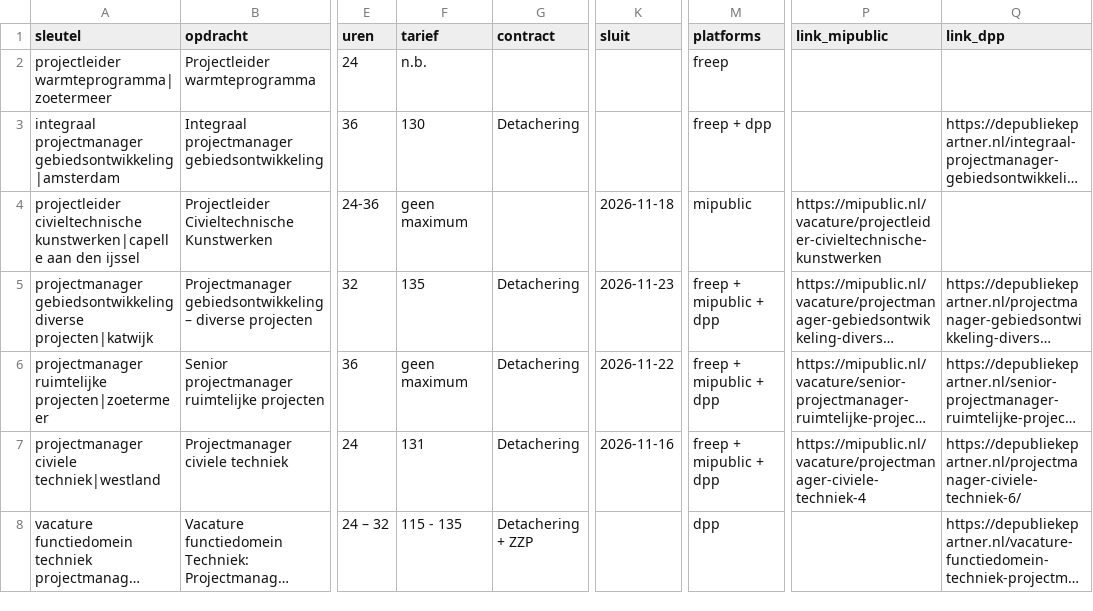
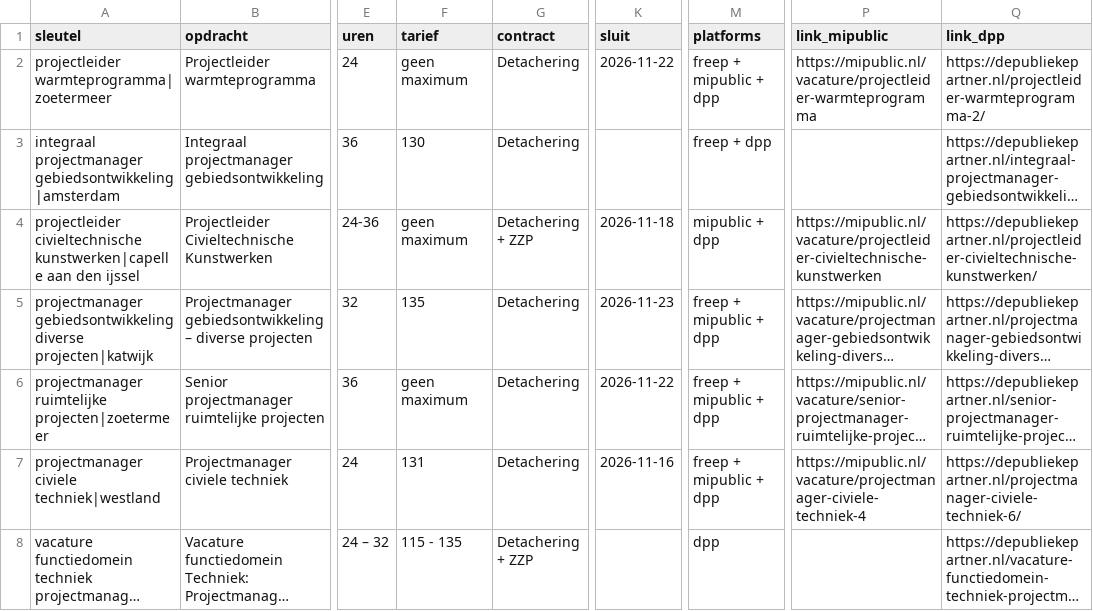
Before and after one commit to Dutchflight/-van-groot-naar-klein-frontend, a CSV file: vacatures/data/zzp-opdrachten.csv, drawn as a sheet; only a part is shown, gaps mark what is left out; long unchanged cells end in …; the diff names each change by its address in the sheet, - before the commit and + after, or states it on an @@ line.

```diff
--- a/vacatures/data/zzp-opdrachten.csv
+++ b/vacatures/data/zzp-opdrachten.csv
-F2 (tarief): n.b.
+F2 (tarief): geen maximum
-G2 (contract): (empty)
+G2 (contract): Detachering
-K2 (sluit): (empty)
+K2 (sluit): 2026-11-22
-M2 (platforms): freep
+M2 (platforms): freep + mipublic + dpp
-P2 (link_mipublic): (empty)
+P2 (link_mipublic): https://mipublic.nl/vacature/projectleider-warmteprogramma
-Q2 (link_dpp): (empty)
+Q2 (link_dpp): https://depubliekepartner.nl/projectleider-warmteprogramma-2/
-G4 (contract): (empty)
+G4 (contract): Detachering + ZZP
-M4 (platforms): mipublic
+M4 (platforms): mipublic + dpp
-Q4 (link_dpp): (empty)
+Q4 (link_dpp): https://depubliekepartner.nl/projectleider-civieltechnische-kunstwerken/
```
Also changed, not shown: vacatures/data/vacatures-per-week.csv, 1 other file.
